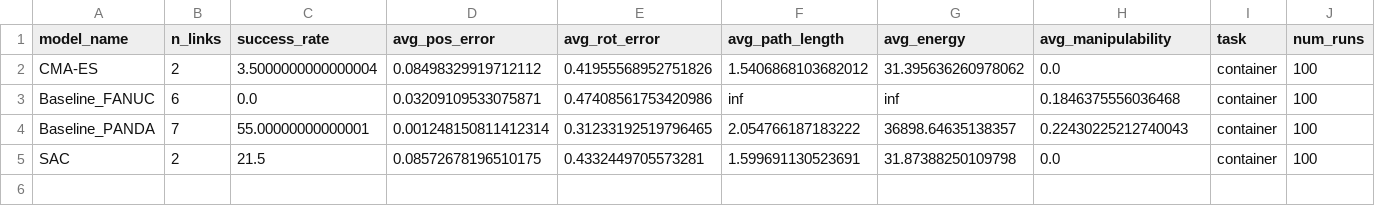
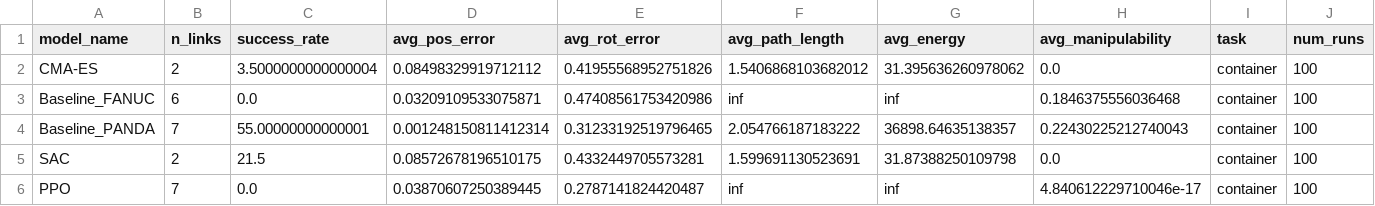
Before and after one commit to steveGillet/rlRobot, a CSV file: pporphit/code/evaluation_container_100runs_20260404-010926.csv, drawn as a sheet; the diff names each change by its address in the sheet, - before the commit and + after, or states it on an @@ line.

```diff
--- a/pporphit/code/evaluation_container_100runs_20260404-010926.csv
+++ b/pporphit/code/evaluation_container_100runs_20260404-010926.csv
+row 6: PPO | 7 | 0.0 | 0.03870607250389445 | 0.2787141824420487 | inf | inf | 4.840612229710046e-17 | container | 100
```
Also changed, not shown: pporphit/code/evaluation_wallMount_100runs_20260404-021239.csv, pporphit/thesis/morphologies.csv, 20 other files.
